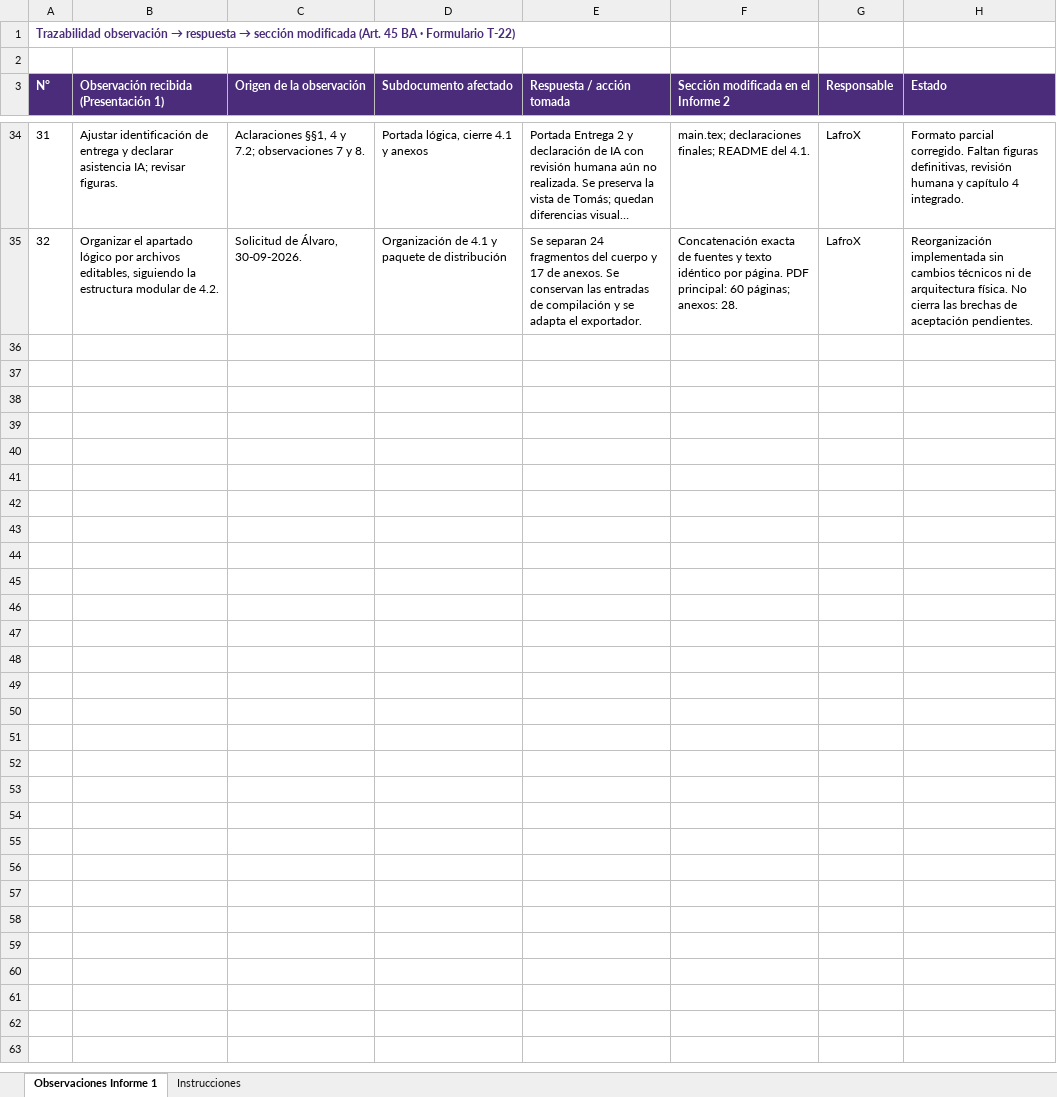
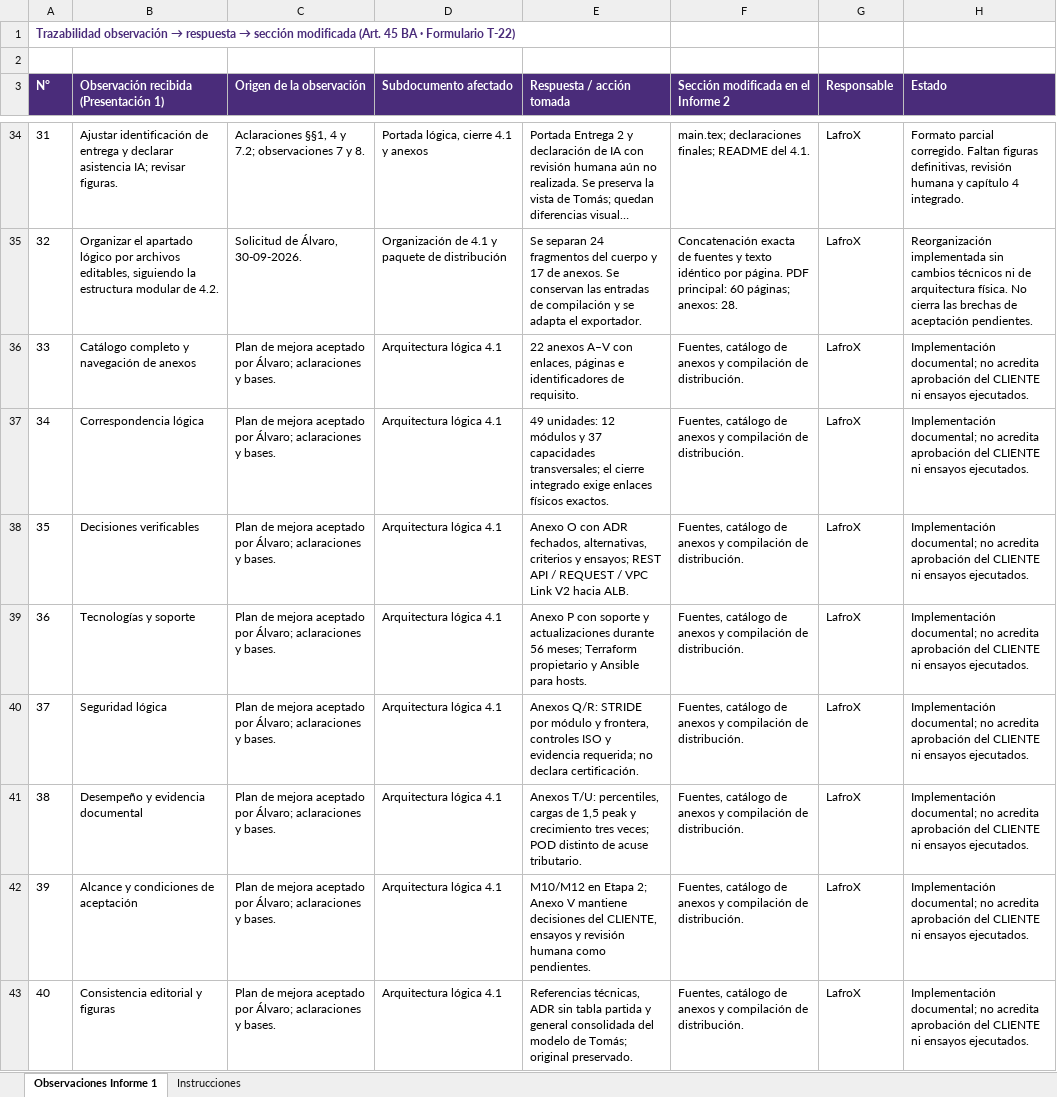
Before and after one commit to PatricioH315/LafroX, an Excel workbook: 00_trazabilidad_observaciones/tablas/Trazabilidad_Observaciones_Informe1.xlsx, sheet Observaciones Informe 1, drawn as a sheet; only a part is shown, gaps mark what is left out; long unchanged cells end in …; values as stored, in another font and other column widths than the file's, no borders; the diff names each change by its address in the sheet, - before the commit and + after, or states it on an @@ line.

Commit message:
correcciones, y organizacion de anexos

```diff
--- a/00_trazabilidad_observaciones/tablas/Trazabilidad_Observaciones_Informe1.xlsx (sheet Observaciones Informe 1)
+++ b/00_trazabilidad_observaciones/tablas/Trazabilidad_Observaciones_Informe1.xlsx (sheet Observaciones Informe 1)
+row 36: 33 | Catálogo completo y navegación de anexos | Plan de mejora aceptado por Álvaro; aclaraciones y bases. | Arquitectura lógica 4.1 | 22 anexos A–V con enlaces, páginas e identificadores de requisito. | Fuentes, catálogo de anexos y compilación de distribución. | LafroX | Implementación documental; no acredita aprobación del CLIENTE ni ensayos ejecutados.
+row 37: 34 | Correspondencia lógica | Plan de mejora aceptado por Álvaro; aclaraciones y bases. | Arquitectura lógica 4.1 | 49 unidades: 12 módulos y 37 capacidades transversales; el cierre integrado exige enlaces físicos exactos. | Fuentes, catálogo de anexos y compilación de distribución. | LafroX | Implementación documental; no acredita aprobación del CLIENTE ni ensayos ejecutados.
+row 38: 35 | Decisiones verificables | Plan de mejora aceptado por Álvaro; aclaraciones y bases. | Arquitectura lógica 4.1 | Anexo O con ADR fechados, alternativas, criterios y ensayos; REST API / REQUEST / VPC Link V2 hacia ALB. | Fuentes, catálogo de anexos y compilación de distribución. | LafroX | Implementación documental; no acredita aprobación del CLIENTE ni ensayos ejecutados.
+row 39: 36 | Tecnologías y soporte | Plan de mejora aceptado por Álvaro; aclaraciones y bases. | Arquitectura lógica 4.1 | Anexo P con soporte y actualizaciones durante 56 meses; Terraform propietario y Ansible para hosts. | Fuentes, catálogo de anexos y compilación de distribución. | LafroX | Implementación documental; no acredita aprobación del CLIENTE ni ensayos ejecutados.
+row 40: 37 | Seguridad lógica | Plan de mejora aceptado por Álvaro; aclaraciones y bases. | Arquitectura lógica 4.1 | Anexos Q/R: STRIDE por módulo y frontera, controles ISO y evidencia requerida; no declara certificación. | Fuentes, catálogo de anexos y compilación de distribución. | LafroX | Implementación documental; no acredita aprobación del CLIENTE ni ensayos ejecutados.
+row 41: 38 | Desempeño y evidencia documental | Plan de mejora aceptado por Álvaro; aclaraciones y bases. | Arquitectura lógica 4.1 | Anexos T/U: percentiles, cargas de 1,5 peak y crecimiento tres veces; POD distinto de acuse tributario. | Fuentes, catálogo de anexos y compilación de distribución. | LafroX | Implementación documental; no acredita aprobación del CLIENTE ni ensayos ejecutados.
+row 42: 39 | Alcance y condiciones de aceptación | Plan de mejora aceptado por Álvaro; aclaraciones y bases. | Arquitectura lógica 4.1 | M10/M12 en Etapa 2; Anexo V mantiene decisiones del CLIENTE, ensayos y revisión humana como pendientes. | Fuentes, catálogo de anexos y compilación de distribución. | LafroX | Implementación documental; no acredita aprobación del CLIENTE ni ensayos ejecutados.
+row 43: 40 | Consistencia editorial y figuras | Plan de mejora aceptado por Álvaro; aclaraciones y bases. | Arquitectura lógica 4.1 | Referencias técnicas, ADR sin tabla partida y general consolidada del modelo de Tomás; original preservado. | Fuentes, catálogo de anexos y compilación de distribución. | LafroX | Implementación documental; no acredita aprobación del CLIENTE ni ensayos ejecutados.
```
Also changed, not shown: 45 other files.
